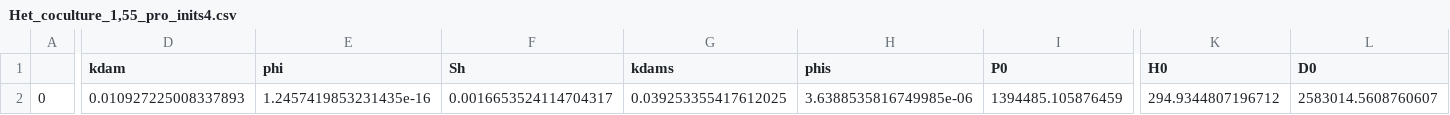
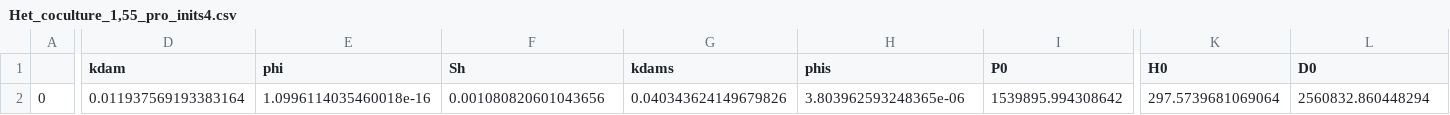
Before and after one commit to DKMcCullough/Pro_vs_Syn, a CSV file: data/inits/Het_coculture_1,55_pro_inits4.csv, drawn as a sheet; only a part is shown, gaps mark what is left out; the diff names each change by its address in the sheet, - before the commit and + after, or states it on an @@ line.

```diff
--- a/data/inits/Het_coculture_1,55_pro_inits4.csv
+++ b/data/inits/Het_coculture_1,55_pro_inits4.csv
-D2 (kdam): 0.010927225008337893
+D2 (kdam): 0.011937569193383164
-E2 (phi): 1.2457419853231435e-16
+E2 (phi): 1.0996114035460018e-16
-F2 (Sh): 0.0016653524114704317
+F2 (Sh): 0.001080820601043656
-G2 (kdams): 0.039253355417612025
+G2 (kdams): 0.040343624149679826
-H2 (phis): 3.6388535816749985e-06
+H2 (phis): 3.803962593248365e-06
-I2 (P0): 1394485.105876459
+I2 (P0): 1539895.994308642
-K2 (H0): 294.9344807196712
+K2 (H0): 297.5739681069064
-L2 (D0): 2583014.5608760607
+L2 (D0): 2560832.860448294
```
Also changed, not shown: data/inits/Het_coculture_1,57_pro_inits4.csv, data/inits/Het_coculture_1,58_pro_inits4.csv, 23 other files.
